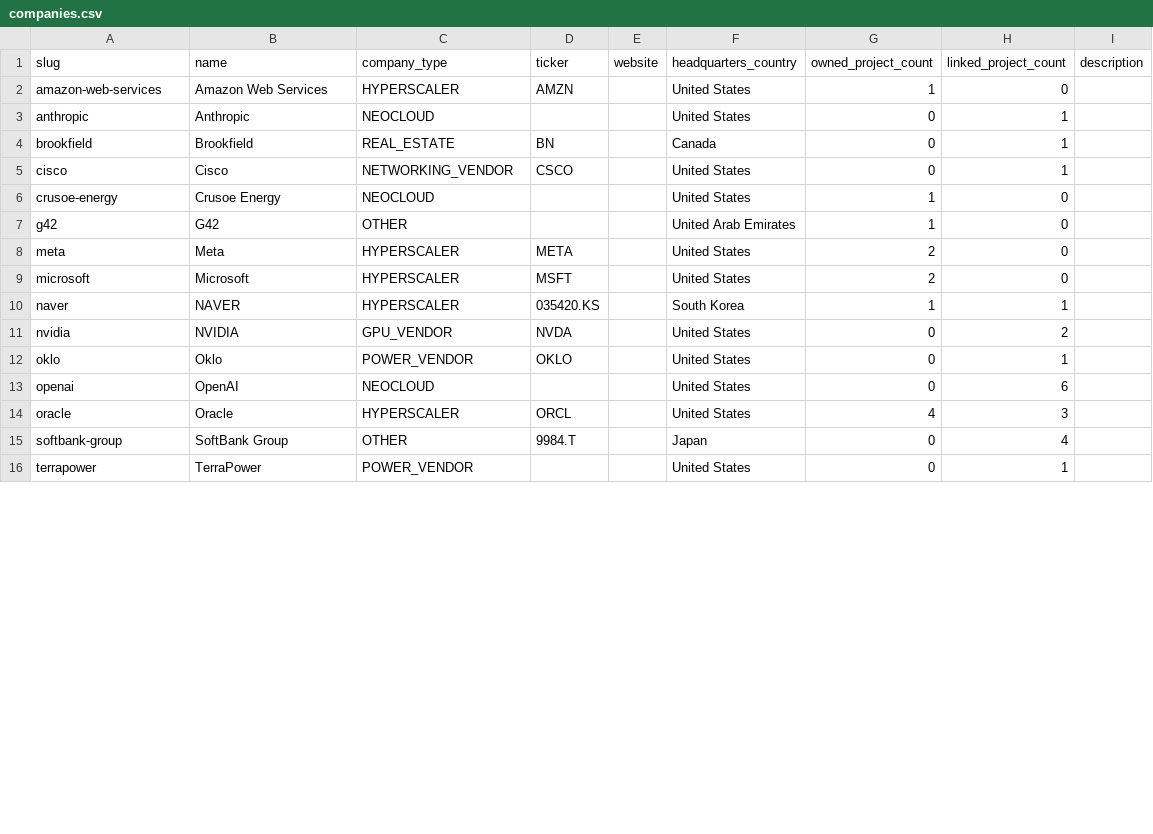
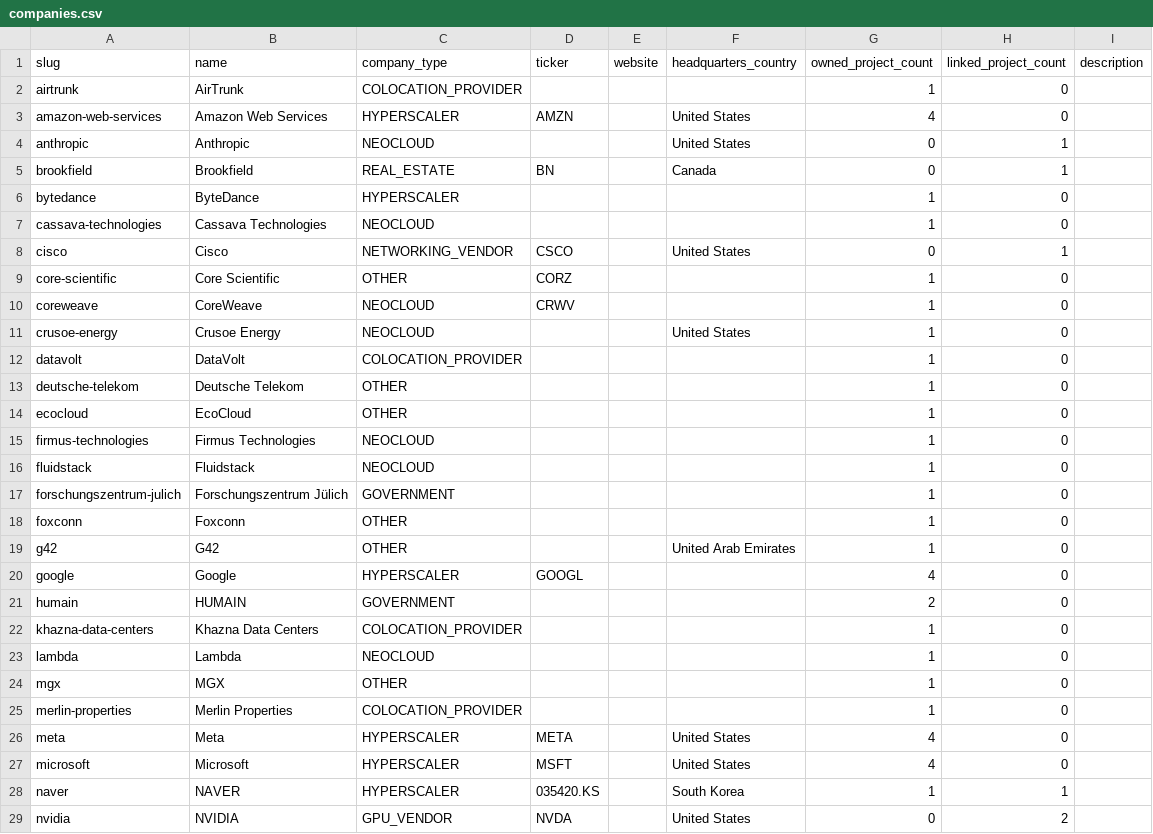
Before and after one commit to benitoz858/bep-infra-tracker, a CSV file: data/companies.csv, drawn as a sheet; only a part is shown; the shorter side is filled out with more unchanged rows; the diff covers the shown part only.

```diff
--- a/data/companies.csv
+++ b/data/companies.csv
@@ -1,10 +1,28 @@
 slug,name,company_type,ticker,website,headquarters_country,owned_project_count,linked_project_count,description
-amazon-web-services,Amazon Web Services,HYPERSCALER,AMZN,,United States,1,0,
+airtrunk,AirTrunk,COLOCATION_PROVIDER,,,,1,0,
+amazon-web-services,Amazon Web Services,HYPERSCALER,AMZN,,United States,4,0,
 anthropic,Anthropic,NEOCLOUD,,,United States,0,1,
 brookfield,Brookfield,REAL_ESTATE,BN,,Canada,0,1,
+bytedance,ByteDance,HYPERSCALER,,,,1,0,
+cassava-technologies,Cassava Technologies,NEOCLOUD,,,,1,0,
 cisco,Cisco,NETWORKING_VENDOR,CSCO,,United States,0,1,
+core-scientific,Core Scientific,OTHER,CORZ,,,1,0,
+coreweave,CoreWeave,NEOCLOUD,CRWV,,,1,0,
 crusoe-energy,Crusoe Energy,NEOCLOUD,,,United States,1,0,
+datavolt,DataVolt,COLOCATION_PROVIDER,,,,1,0,
+deutsche-telekom,Deutsche Telekom,OTHER,,,,1,0,
+ecocloud,EcoCloud,OTHER,,,,1,0,
+firmus-technologies,Firmus Technologies,NEOCLOUD,,,,1,0,
+fluidstack,Fluidstack,NEOCLOUD,,,,1,0,
+forschungszentrum-julich,Forschungszentrum Jülich,GOVERNMENT,,,,1,0,
+foxconn,Foxconn,OTHER,,,,1,0,
 g42,G42,OTHER,,,United Arab Emirates,1,0,
-meta,Meta,HYPERSCALER,META,,United States,2,0,
-microsoft,Microsoft,HYPERSCALER,MSFT,,United States,2,0,
+google,Google,HYPERSCALER,GOOGL,,,4,0,
+humain,HUMAIN,GOVERNMENT,,,,2,0,
+khazna-data-centers,Khazna Data Centers,COLOCATION_PROVIDER,,,,1,0,
+lambda,Lambda,NEOCLOUD,,,,1,0,
+mgx,MGX,OTHER,,,,1,0,
+merlin-properties,Merlin Properties,COLOCATION_PROVIDER,,,,1,0,
+meta,Meta,HYPERSCALER,META,,United States,4,0,
+microsoft,Microsoft,HYPERSCALER,MSFT,,United States,4,0,
 naver,NAVER,HYPERSCALER,035420.KS,,South Korea,1,1,
```
Also changed, not shown: 16 added rows and 2 edited cells elsewhere in this file, 6 other files.
